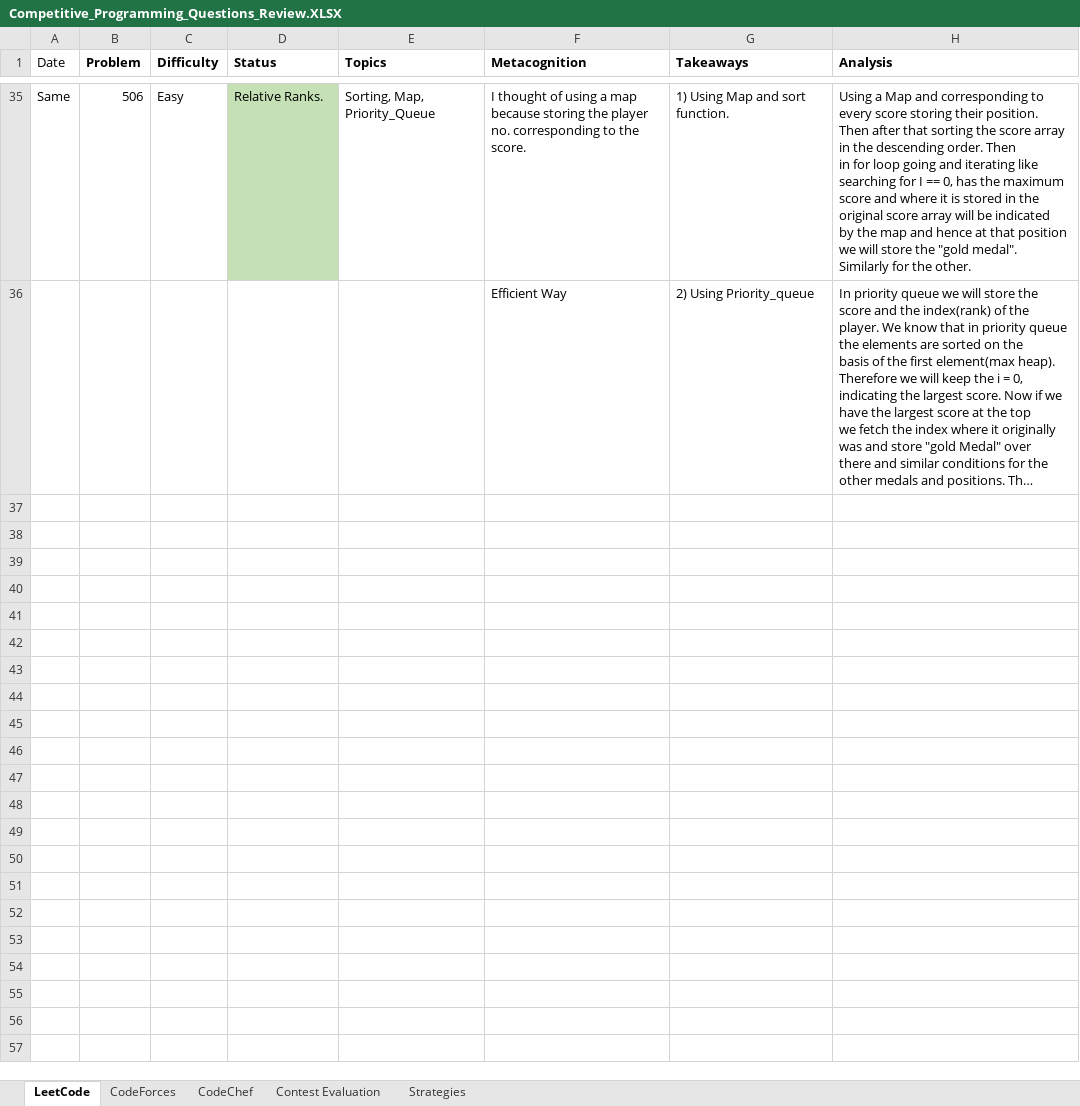
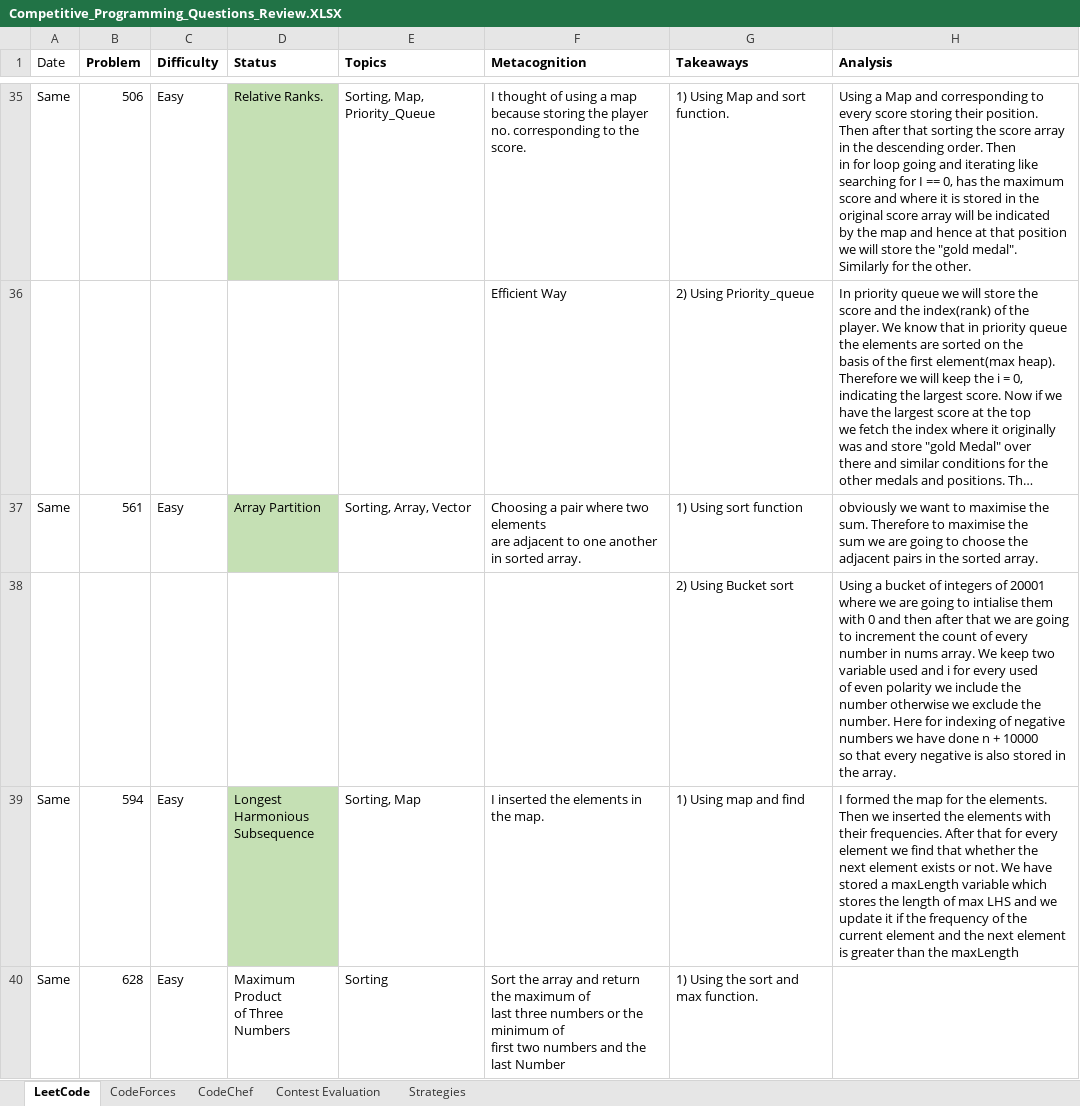
Before and after one commit to AdityaPatil-AP/Competitive-Programming, an Excel workbook: Learning/Competitive_Programming_Questions_Review.XLSX, sheet LeetCode, drawn as a sheet; only a part is shown, gaps mark what is left out; long unchanged cells end in …; values as stored, in another font and other column widths than the file's, no borders; ↵ is a line break in a cell; the diff names each change by its address in the sheet, - before the commit and + after, or states it on an @@ line.

```diff
--- a/Learning/Competitive_Programming_Questions_Review.XLSX (sheet LeetCode)
+++ b/Learning/Competitive_Programming_Questions_Review.XLSX (sheet LeetCode)
+row 37: Same | 561 | Easy | Array Partition | Sorting, Array, Vector | Choosing a pair where two elements ↵ are adjacent to one another in sorted array. | 1) Using sort function | obviously we want to maximise the sum. Therefore to maximise the ↵ sum we are going to choose the adjacent pairs in the sorted array.
+row 38:  |  |  |  |  |  | 2) Using Bucket sort | Using a bucket of integers of 20001 where we are going to intialise them ↵ with 0 and then after that we are going to increment the count of every ↵ number in nums array. We keep two variable used and i for every used ↵ of even polarity we include the number otherwise we exclude the number. Here for indexing of negative numbers we have done n + 10000 ↵ so that every negative is also stored in the array.
+row 39: Same | 594 | Easy | Longest ↵ Harmonious ↵ Subsequence | Sorting, Map | I inserted the elements in the map. | 1) Using map and find | I formed the map for the elements. Then we inserted the elements with ↵ their frequencies. After that for every element we find that whether the ↵ next element exists or not. We have stored a maxLength variable which ↵ stores the length of max LHS and we update it if the frequency of the current element and the next element is greater than the maxLength
+row 40: Same | 628 | Easy | Maximum Product ↵ of Three Numbers | Sorting | Sort the array and return the maximum of ↵ last three numbers or the minimum of ↵ first two numbers and the last Number | 1) Using the sort and max function.
```
Also changed, not shown: 4 other files.
